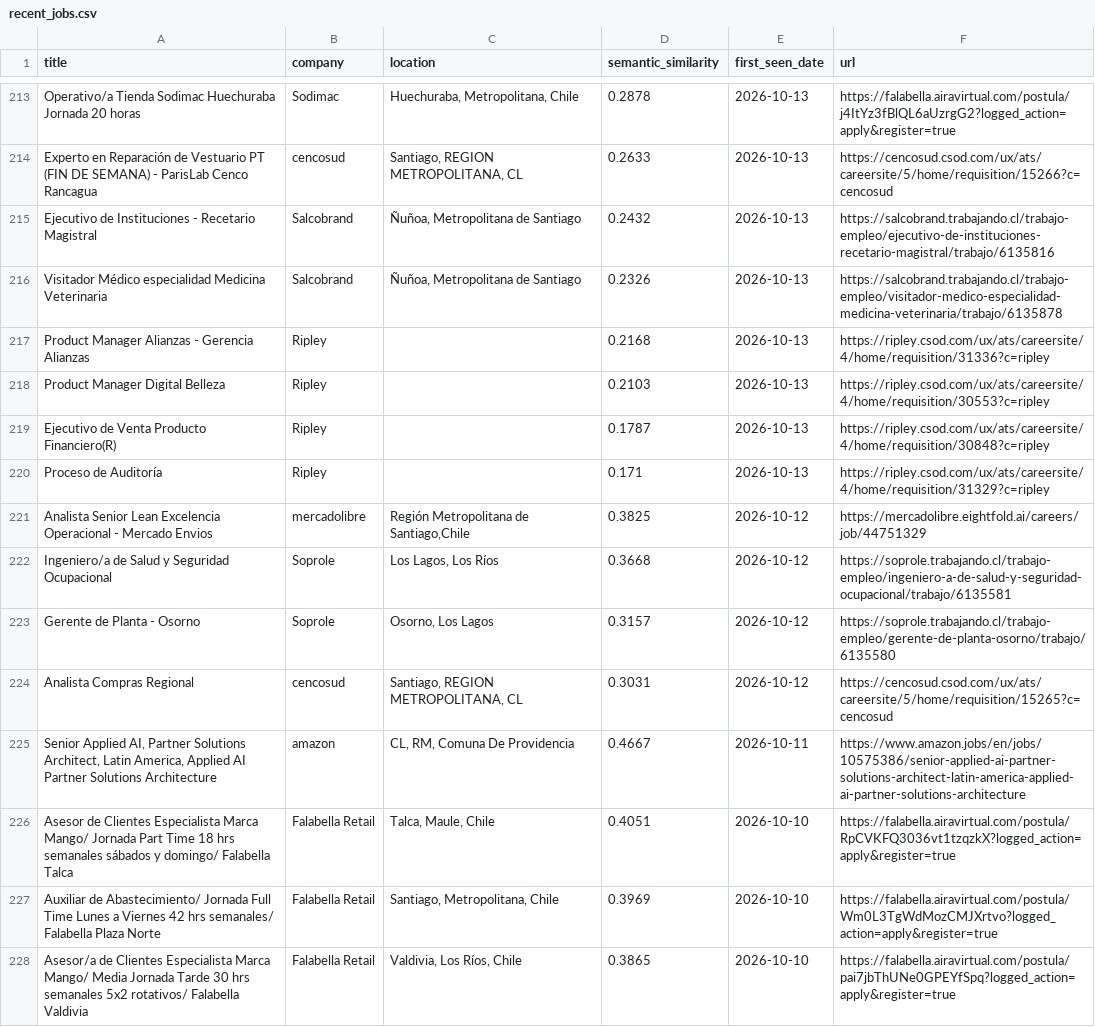
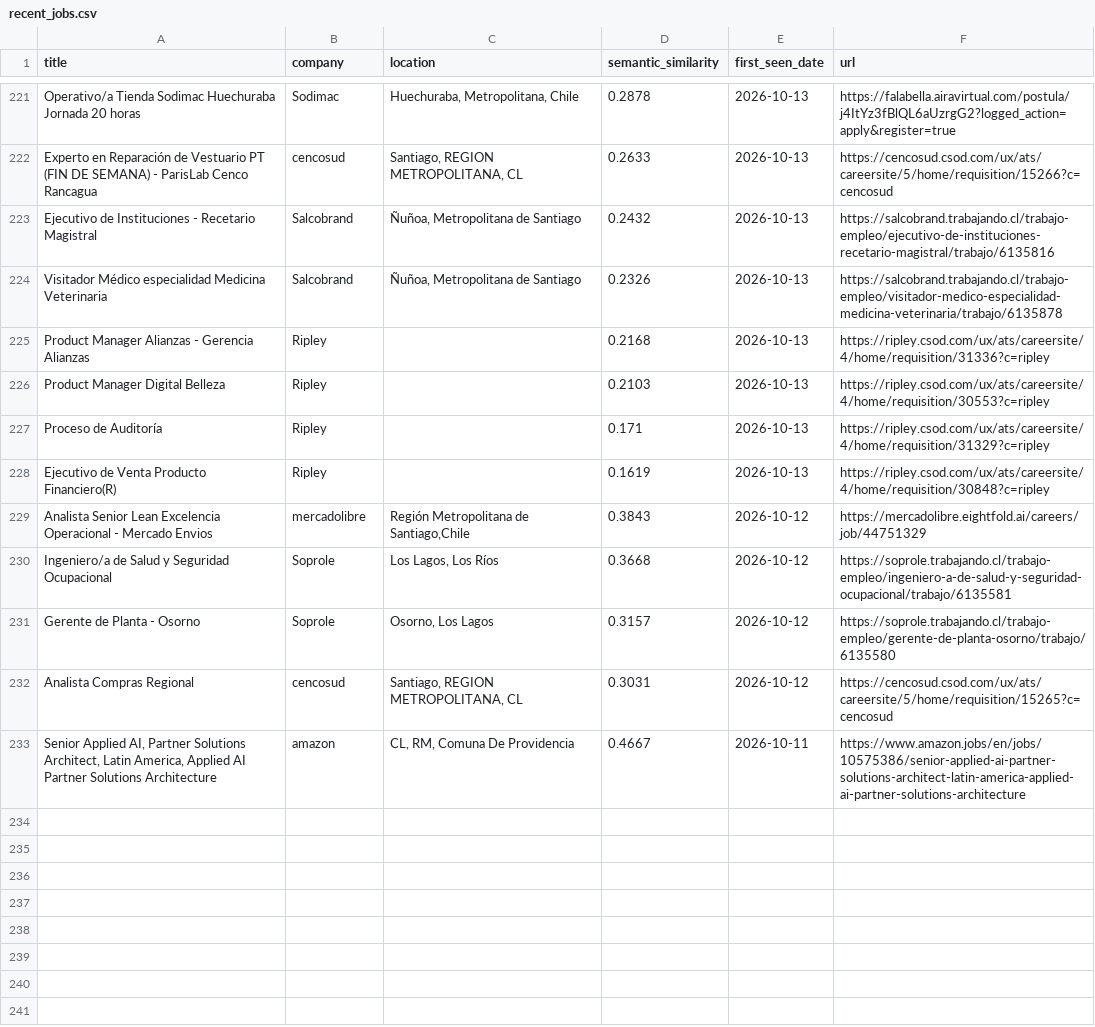
Before and after one commit to BarbaraPFloresRios/JobTrackerChile, a CSV file: data/recent_jobs.csv, drawn as a sheet; only a part is shown, gaps mark what is left out; the diff covers the shown part only.

```diff
--- a/data/recent_jobs.csv
+++ b/data/recent_jobs.csv
@@ -218,5 +226,5 @@ Product Manager Alianzas - Gerencia Alianzas,Ripley,,0.2168,2026-10-13,https://r
 Product Manager Digital Belleza,Ripley,,0.2103,2026-10-13,https://ripley.csod.com/ux/ats/careersite/4/home/requisition/30553?c=ripley
-Ejecutivo de Venta Producto Financiero(R),Ripley,,0.1787,2026-10-13,https://ripley.csod.com/ux/ats/careersite/4/home/requisition/30848?c=ripley
 Proceso de Auditoría,Ripley,,0.171,2026-10-13,https://ripley.csod.com/ux/ats/careersite/4/home/requisition/31329?c=ripley
-Analista Senior Lean Excelencia Operacional - Mercado Envios,mercadolibre,"Región Metropolitana de Santiago,Chile",0.3825,2026-10-12,https://mercadolibre.eightfold.ai/careers/job/44751329
+Ejecutivo de Venta Producto Financiero(R),Ripley,,0.1619,2026-10-13,https://ripley.csod.com/ux/ats/careersite/4/home/requisition/30848?c=ripley
+Analista Senior Lean Excelencia Operacional - Mercado Envios,mercadolibre,"Región Metropolitana de Santiago,Chile",0.3843,2026-10-12,https://mercadolibre.eightfold.ai/careers/job/44751329
 Ingeniero/a de Salud y Seguridad Ocupacional,Soprole,"Los Lagos, Los Ríos",0.3668,2026-10-12,https://soprole.trabajando.cl/trabajo-empleo/ingeniero-a-de-salud-y-seguridad-ocupacional/trabajo/6135581
@@ -225,4 +233 @@ Analista Compras Regional,cencosud,"Santiago, REGION METROPOLITANA, CL",0.3031,2
 "Senior Applied AI, Partner Solutions Architect, Latin America, Applied AI Partner Solutions Architecture",amazon,"CL, RM, Comuna De Providencia",0.4667,2026-10-11,https://www.amazon.jobs/en/jobs/10575386/senior-applied-ai-partner-solutions-architect-latin-america-applied-ai-partner-solutions-architecture
-Asesor de Clientes Especialista Marca Mango/ Jornada Part Time 18 hrs semanales sábados y domingo/ Falabella Talca,Falabella Retail,"Talca, Maule, Chile",0.4051,2026-10-10,https://falabella.airavirtual.com/postula/RpCVKFQ3036vt1tzqzkX?logged_action=apply&register=true
-Auxiliar de Abastecimiento/ Jornada Full Time Lunes a Viernes 42 hrs semanales/ Falabella Plaza Norte,Falabella Retail,"Santiago, Metropolitana, Chile",0.3969,2026-10-10,https://falabella.airavirtual.com/postula/Wm0L3TgWdMozCMJXrtvo?logged_action=apply&register=true
-Asesor/a de Clientes Especialista Marca Mango/ Media Jornada Tarde 30 hrs semanales 5x2 rotativos/ Falabella Valdivia,Falabella Retail,"Valdivia, Los Ríos, Chile",0.3865,2026-10-10,https://falabella.airavirtual.com/postula/pai7jbThUNe0GPEYfSpq?logged_action=apply&register=true
```
Also changed, not shown: 10 added rows, 13 removed rows, 1 moved row and 8 edited cells elsewhere in this file, data/raw/abc_jobs.csv, data/raw/carozzi_jobs.csv, 19 other files.
